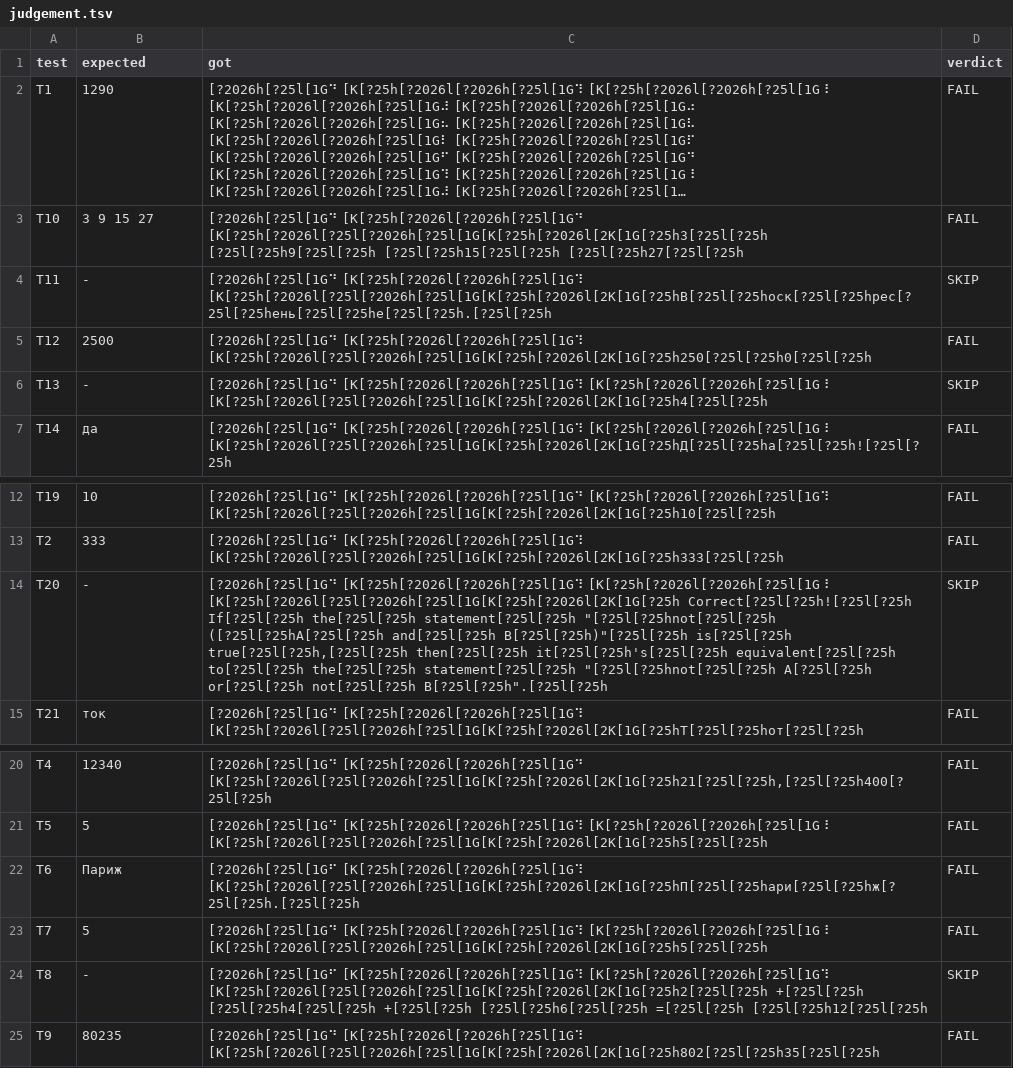
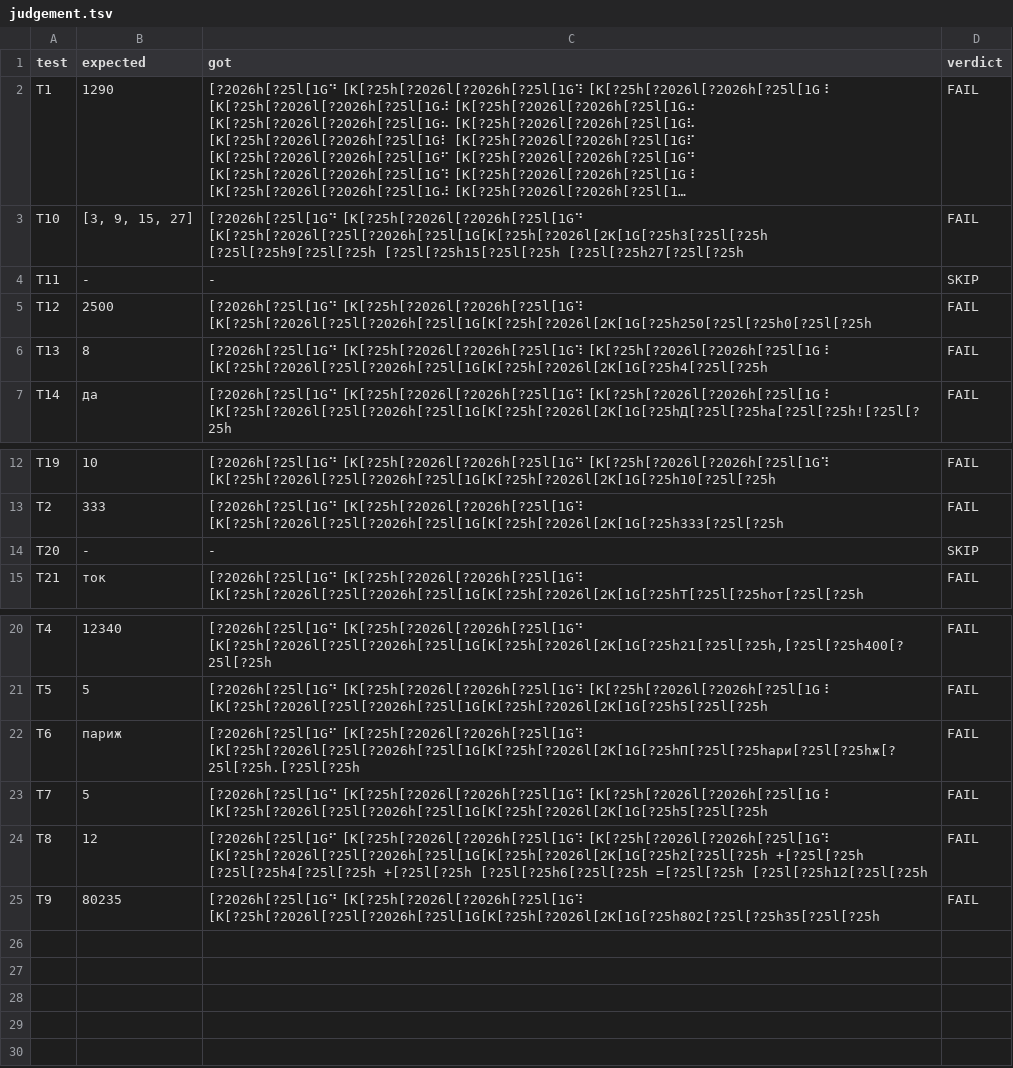
Before and after one commit to andrwl1/sigma-ai, a TSV file: artifacts/summary/judgement.tsv, drawn as a sheet; only a part is shown, gaps mark what is left out; long unchanged cells end in …; the diff names each change by its address in the sheet, - before the commit and + after, or states it on an @@ line.

Commit message:
judge: tolerant normalization (numbers/lists/yes-no/paris); fix T8,T13,T23 expectations

```diff
--- a/artifacts/summary/judgement.tsv
+++ b/artifacts/summary/judgement.tsv
-B3 (expected): 3 9 15 27
+B3 (expected): [3, 9, 15, 27]
-C4 (got): [?2026h[?25l[1G⠙ [K[?25h[?2026l[?2026h[?25l[1G⠹ [K[?25h[?2026l[?25l[?2026h[?25l[1G[K[?25h[?2026l[2K[1G[?25hВ[?25l[?25hоск[?25l[?25hрес[?25l[?25hень[?25l[?25hе[?25l[?25h.[?25l[?25h
+C4 (got): -
-B6 (expected): -
+B6 (expected): 8
-D6 (verdict): SKIP
+D6 (verdict): FAIL
-C14 (got): [?2026h[?25l[1G⠙ [K[?25h[?2026l[?2026h[?25l[1G⠹ [K[?25h[?2026l[?2026h[?25l[1G⠸ [K[?25h[?2026l[?25l[?2026h[?25l[1G[K[?25h[?2026l[2K[1G[?25h Correct[?25l[?25h![?25l[?25h If[?25l[?25h the[?25l[?25h statement[?25l[?25h "[?25l[?25hnot[?25l[?25h ([?25l[?25hA[?25l[?25h and[?25l[?25h B[?25l[?25h)"[?25l[?25h is[?25l[?25h true[?25l[?25h,[?25l[?25h then[?25l[?25h it[?25l[?25h's[?25l[?25h equivalent[?25l[?25h to[?25l[?25h the[?25l[?25h statement[?25l[?25h "[?25l[?25hnot[?25l[?25h A[?25l[?25h or[?25l[?25h not[?25l[?25h B[?25l[?25h".[?25l[?25h
+C14 (got): -
-B22 (expected): Париж
+B22 (expected): париж
-B24 (expected): -
+B24 (expected): 12
-D24 (verdict): SKIP
+D24 (verdict): FAIL
```
Also changed, not shown: 2 other files.
